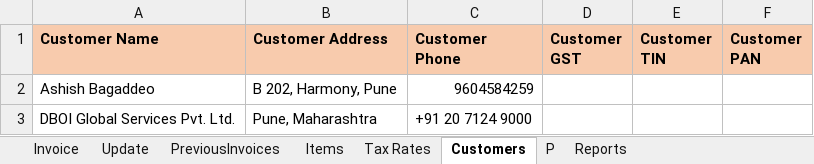
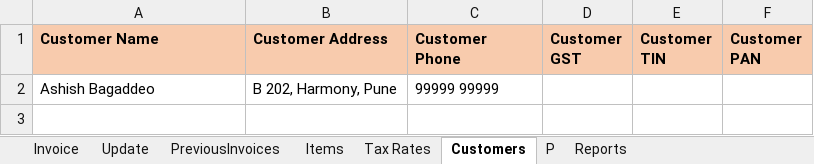
Before and after one commit to cod-e-ash/SalesInvoice, an Excel workbook: Arati Ventures.xlsm, sheet Customers, drawn as a sheet; values as stored, in another font and other column widths than the file's, no borders; conditional formats and table styles not drawn; the diff names each change by its address in the sheet, - before the commit and + after, or states it on an @@ line.

```diff
--- a/Arati Ventures.xlsm (sheet Customers)
+++ b/Arati Ventures.xlsm (sheet Customers)
-C2 (Customer Phone): 9604584259
+C2 (Customer Phone): 99999 99999
-row 3: DBOI Global Services Pvt. Ltd. | Pune, Maharashtra | +91 20 7124 9000
```
Also changed, not shown: sheet PreviousInvoices, sheet Items, sheet Invoice, sheet P, hidden cells, charts or pictures, 2 other files.
